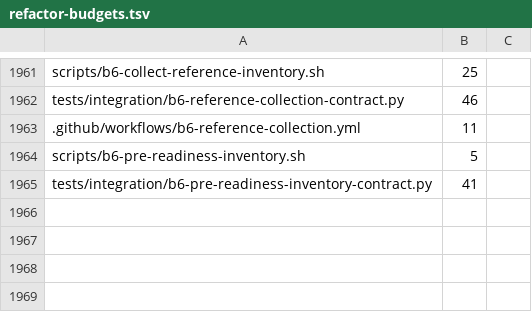
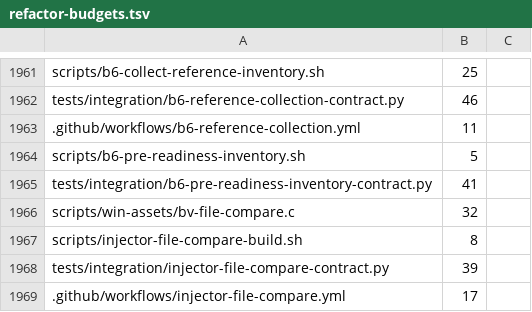
Before and after one commit to Ketchio-dev/bridgevm, a TSV file: scripts/refactor-budgets.tsv, drawn as a sheet; only a part is shown, gaps mark what is left out.

Commit message:
build: bundle binary comparison instead of unavailable WinPE fc

```diff
--- a/scripts/refactor-budgets.tsv
+++ b/scripts/refactor-budgets.tsv
@@ -1965 +1965,5 @@ scripts/b6-pre-readiness-inventory.sh	5
 tests/integration/b6-pre-readiness-inventory-contract.py	41
+scripts/win-assets/bv-file-compare.c	32
+scripts/injector-file-compare-build.sh	8
+tests/integration/injector-file-compare-contract.py	39
+.github/workflows/injector-file-compare.yml	17
```
Also changed, not shown: 6 other files.
